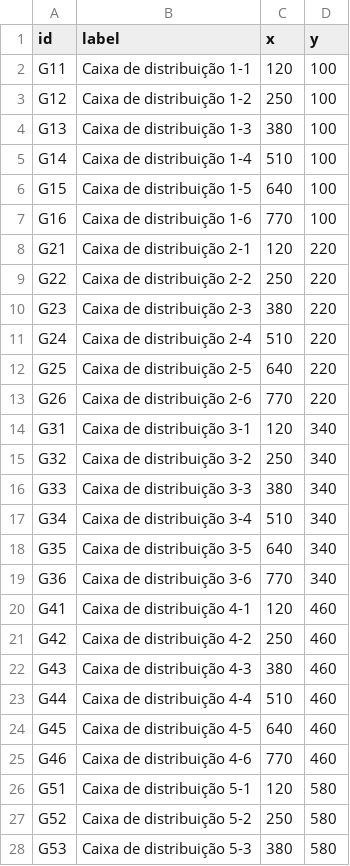
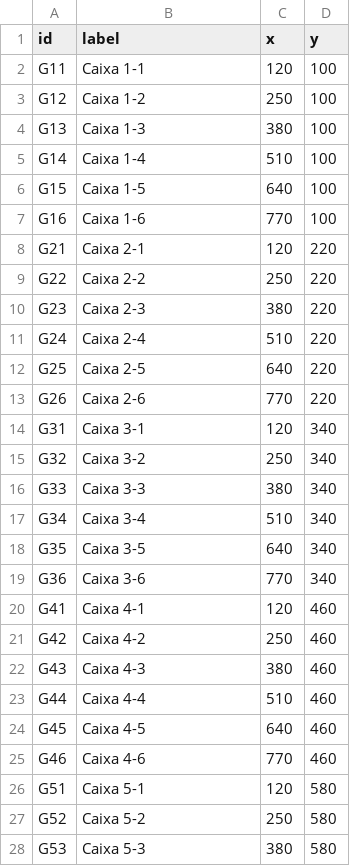
Before and after one commit to HenriqueFestraits/net-resilience, a CSV file: data/rede_densa/nodes.csv, drawn as a sheet; only a part is shown; the diff covers the shown part only.

Commit message:
chore: keep distribution point labels concise in graph view

```diff
--- a/data/rede_densa/nodes.csv
+++ b/data/rede_densa/nodes.csv
@@ -1,28 +1,28 @@
 id,label,x,y
-G11,Caixa de distribuição 1-1,120,100
-G12,Caixa de distribuição 1-2,250,100
-G13,Caixa de distribuição 1-3,380,100
-G14,Caixa de distribuição 1-4,510,100
-G15,Caixa de distribuição 1-5,640,100
-G16,Caixa de distribuição 1-6,770,100
-G21,Caixa de distribuição 2-1,120,220
-G22,Caixa de distribuição 2-2,250,220
-G23,Caixa de distribuição 2-3,380,220
-G24,Caixa de distribuição 2-4,510,220
-G25,Caixa de distribuição 2-5,640,220
-G26,Caixa de distribuição 2-6,770,220
-G31,Caixa de distribuição 3-1,120,340
-G32,Caixa de distribuição 3-2,250,340
-G33,Caixa de distribuição 3-3,380,340
-G34,Caixa de distribuição 3-4,510,340
-G35,Caixa de distribuição 3-5,640,340
-G36,Caixa de distribuição 3-6,770,340
-G41,Caixa de distribuição 4-1,120,460
-G42,Caixa de distribuição 4-2,250,460
-G43,Caixa de distribuição 4-3,380,460
-G44,Caixa de distribuição 4-4,510,460
-G45,Caixa de distribuição 4-5,640,460
-G46,Caixa de distribuição 4-6,770,460
-G51,Caixa de distribuição 5-1,120,580
-G52,Caixa de distribuição 5-2,250,580
-G53,Caixa de distribuição 5-3,380,580
+G11,Caixa 1-1,120,100
+G12,Caixa 1-2,250,100
+G13,Caixa 1-3,380,100
+G14,Caixa 1-4,510,100
+G15,Caixa 1-5,640,100
+G16,Caixa 1-6,770,100
+G21,Caixa 2-1,120,220
+G22,Caixa 2-2,250,220
+G23,Caixa 2-3,380,220
+G24,Caixa 2-4,510,220
+G25,Caixa 2-5,640,220
+G26,Caixa 2-6,770,220
+G31,Caixa 3-1,120,340
+G32,Caixa 3-2,250,340
+G33,Caixa 3-3,380,340
+G34,Caixa 3-4,510,340
+G35,Caixa 3-5,640,340
+G36,Caixa 3-6,770,340
+G41,Caixa 4-1,120,460
+G42,Caixa 4-2,250,460
+G43,Caixa 4-3,380,460
+G44,Caixa 4-4,510,460
+G45,Caixa 4-5,640,460
+G46,Caixa 4-6,770,460
+G51,Caixa 5-1,120,580
+G52,Caixa 5-2,250,580
+G53,Caixa 5-3,380,580
```
Also changed, not shown: 9 edited cells elsewhere in this file.
